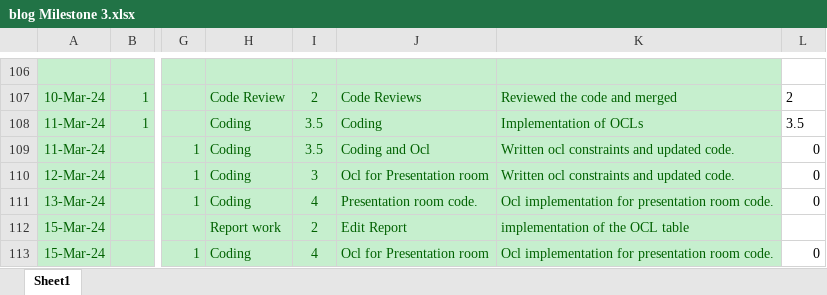
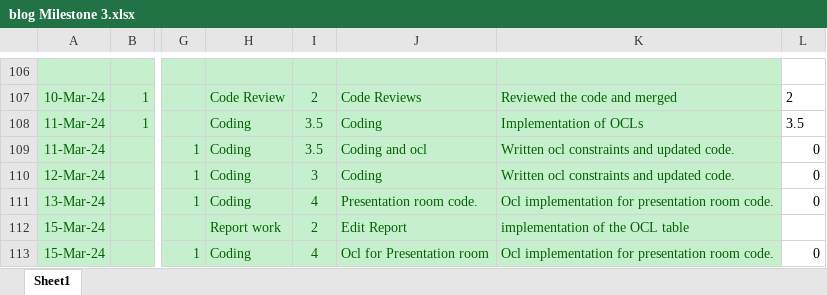
Before and after one commit to sai-teja-pamulapati/Library-Management-System-COEN-6312, an Excel workbook: blog Milestone 3.xlsx, sheet Sheet1, drawn as a sheet; only a part is shown, gaps mark what is left out; values as stored, in another font and other column widths than the file's, no borders; charts and pictures not drawn; the diff names each change by its address in the sheet, - before the commit and + after, or states it on an @@ line.

Commit message:
Updated blog

```diff
--- a/blog Milestone 3.xlsx (sheet Sheet1)
+++ b/blog Milestone 3.xlsx (sheet Sheet1)
-J109: Coding and Ocl
+J109: Coding and ocl
-J110: Ocl for Presentation room
+J110: Coding
```
